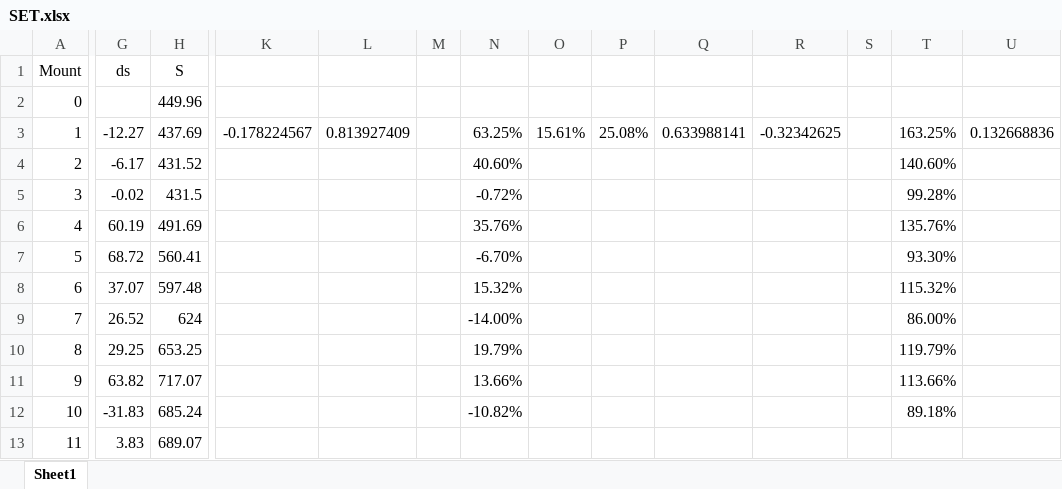
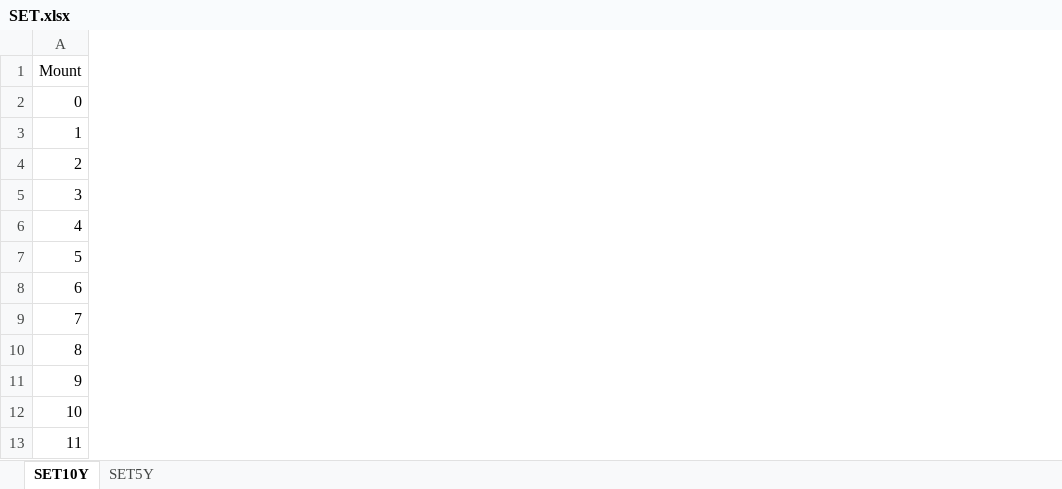
Before and after one commit to paroonk/DCA, an Excel workbook: SET.xlsx, sheet SET10Y, drawn as a sheet; only a part is shown, gaps mark what is left out; values as stored, in another font and other column widths than the file's, no borders; the diff covers the shown part only; the diff names each change by its address in the sheet, - before the commit and + after, or states it on an @@ line.

```diff
--- a/SET.xlsx (sheet SET10Y)
+++ b/SET.xlsx (sheet SET10Y)
-sheet tab: Sheet1
+sheet tab: SET10Y
+sheet tab: SET5Y
-column G (ds), rows 3-13: -12.27 | -6.17 | -0.02 | 60.19 | 68.72 | 37.07 | 26.52 | 29.25 | 63.82 | -31.83 | 3.83
-column H (S), rows 2-13: 449.96 | 437.69 | 431.52 | 431.5 | 491.69 | 560.41 | 597.48 | 624 | 653.25 | 717.07 | 685.24 | 689.07
-column K, row 3: -0.178224567
-column L, row 3: 0.813927409
-column M, empty
-column N, rows 3-12: 63.25% | 40.60% | -0.72% | 35.76% | -6.70% | 15.32% | -14.00% | 19.79% | 13.66% | -10.82%
-column O, row 3: 15.61%
-column P, row 3: 25.08%
-column Q, row 3: 0.633988141
-column R, row 3: -0.32342625
-column S, empty
-column T, rows 3-12: 163.25% | 140.60% | 99.28% | 135.76% | 93.30% | 115.32% | 86.00% | 119.79% | 113.66% | 89.18%
-column U, row 3: 0.132668836
```
Also changed, not shown: 6 removed columns elsewhere in this sheet, 12 other files.
